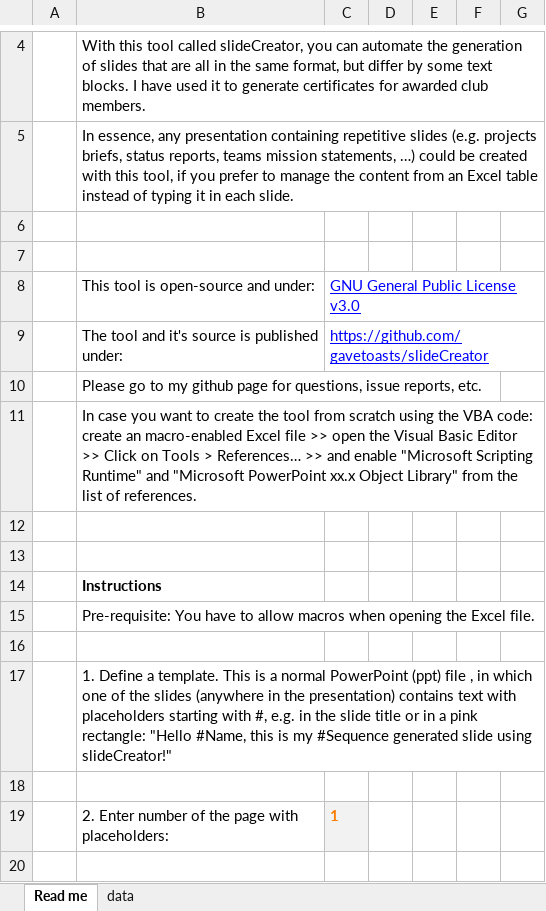
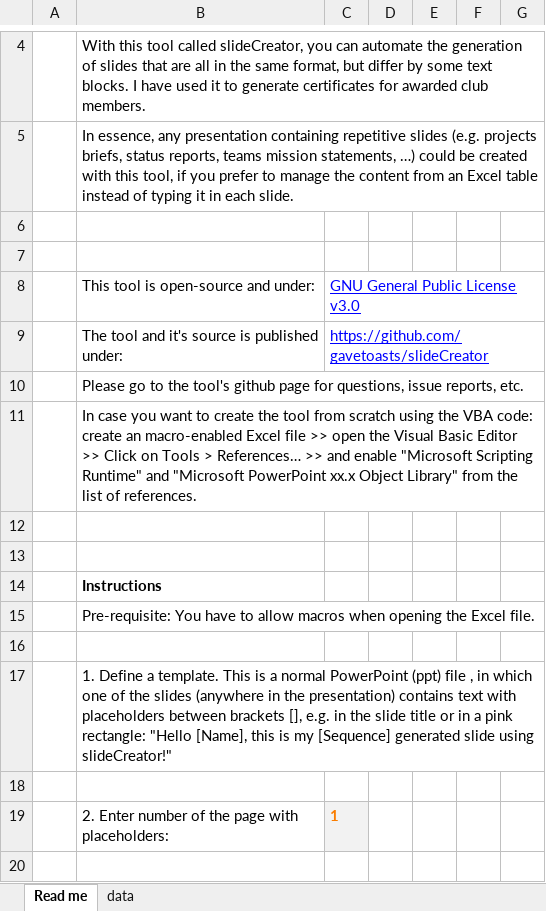
Before and after one commit to gavetoasts/slideCreator, an Excel workbook: slideCreator.xlsm, sheet Read me, drawn as a sheet; only a part is shown, gaps mark what is left out; values as stored, in another font and other column widths than the file's, no borders; charts and pictures not drawn; the diff names each change by its address in the sheet, - before the commit and + after, or states it on an @@ line.

Commit message:
Add files via upload
Corrected instructions for placeholder format in Read me sheet

```diff
--- a/slideCreator.xlsm (sheet Read me)
+++ b/slideCreator.xlsm (sheet Read me)
-B10: …go to my github page…
+B10: …go to the tool's github page…
-B17: …with placeholders starting with #, e.g. in the slide title or in a pink rectangle: "Hello #Name, this is my #Sequence generated slide…
+B17: …with placeholders between brackets [], e.g. in the slide title or in a pink rectangle: "Hello [Name], this is my [Sequence] generated slide…
```
